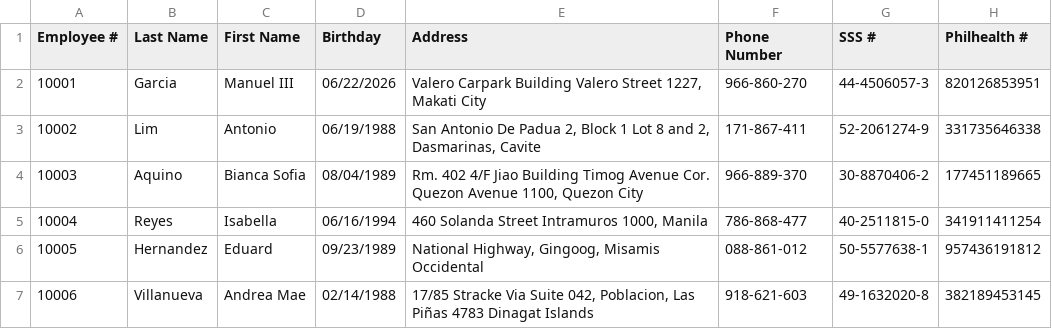
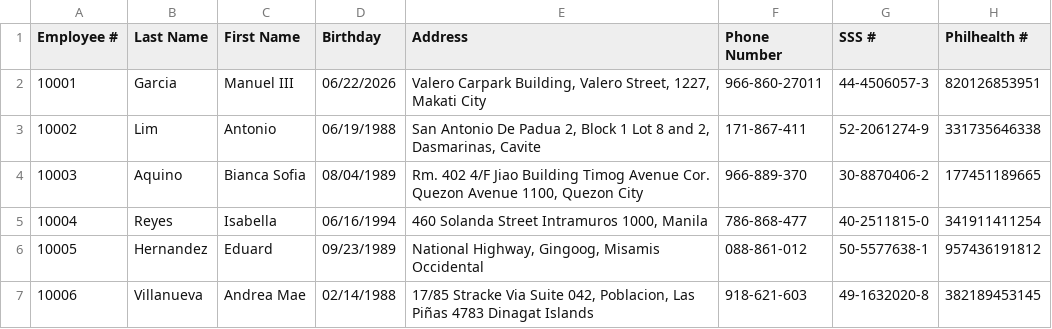
Before and after one commit to armlynobinguar/CP2, a CSV file: resources/MotorPH_Employee Data - Employee Details.csv, drawn as a sheet; only a part is shown; the diff names each change by its address in the sheet, - before the commit and + after, or states it on an @@ line.

```diff
--- a/resources/MotorPH_Employee Data - Employee Details.csv
+++ b/resources/MotorPH_Employee Data - Employee Details.csv
-E2 (Address): Valero Carpark Building Valero Street 1227, Makati…
+E2 (Address): Valero Carpark Building, Valero Street, 1227, Makati…
-F2 (Phone Number): 966-860-270
+F2 (Phone Number): 966-860-27011
```
Also changed, not shown: 1 other file.
